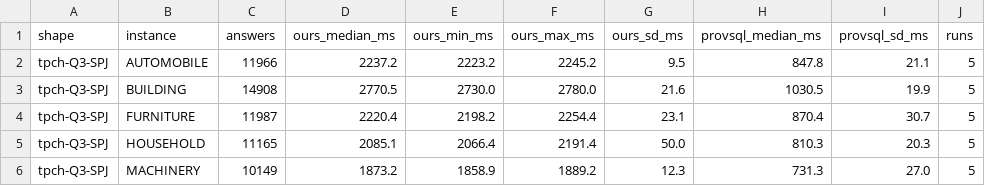
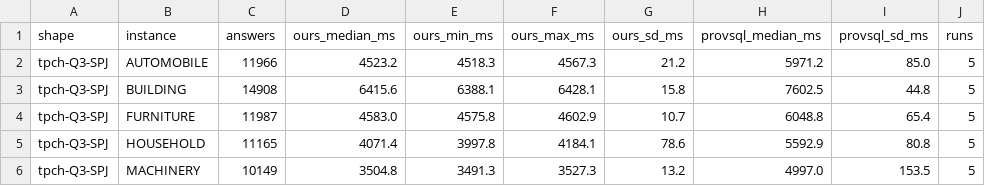
Before and after one commit to 0sidewalkenforcer0/SPARQLcirc, a CSV file: reference/g4_instances.csv, drawn as a sheet; only a part is shown; the diff covers the shown part only.

Commit message:
Re-run g4_instances (5-run, forced-eval ProvSQL): ours faster across all 5 segments
Instance breadth on current HEAD. TPC-H Q3 x5 mktsegments: ours median-of-medians
4.5s (3.5-6.4), ProvSQL 6.0s (5.0-7.6) -> ours faster on all 5 (old 'ProvSQL
faster' mean 858ms was the pruned count(*) target). S-star x5 users: 131ms
median-of-medians (20-665, tracks answer count). CANONICAL instance section updated.

```diff
--- a/reference/g4_instances.csv
+++ b/reference/g4_instances.csv
@@ -1,6 +1,6 @@
 shape,instance,answers,ours_median_ms,ours_min_ms,ours_max_ms,ours_sd_ms,provsql_median_ms,provsql_sd_ms,runs
-tpch-Q3-SPJ,AUTOMOBILE,11966,2237.2,2223.2,2245.2,9.5,847.8,21.1,5
-tpch-Q3-SPJ,BUILDING,14908,2770.5,2730.0,2780.0,21.6,1030.5,19.9,5
-tpch-Q3-SPJ,FURNITURE,11987,2220.4,2198.2,2254.4,23.1,870.4,30.7,5
-tpch-Q3-SPJ,HOUSEHOLD,11165,2085.1,2066.4,2191.4,50.0,810.3,20.3,5
-tpch-Q3-SPJ,MACHINERY,10149,1873.2,1858.9,1889.2,12.3,731.3,27.0,5
+tpch-Q3-SPJ,AUTOMOBILE,11966,4523.2,4518.3,4567.3,21.2,5971.2,85.0,5
+tpch-Q3-SPJ,BUILDING,14908,6415.6,6388.1,6428.1,15.8,7602.5,44.8,5
+tpch-Q3-SPJ,FURNITURE,11987,4583.0,4575.8,4602.9,10.7,6048.8,65.4,5
+tpch-Q3-SPJ,HOUSEHOLD,11165,4071.4,3997.8,4184.1,78.6,5592.9,80.8,5
+tpch-Q3-SPJ,MACHINERY,10149,3504.8,3491.3,3527.3,13.2,4997.0,153.5,5
```
Also changed, not shown: 20 edited cells elsewhere in this file, 1 other file.
